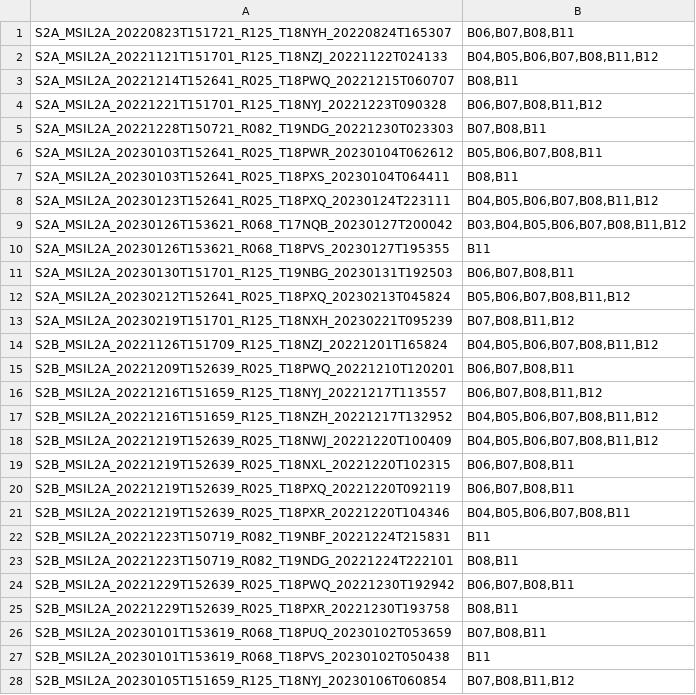
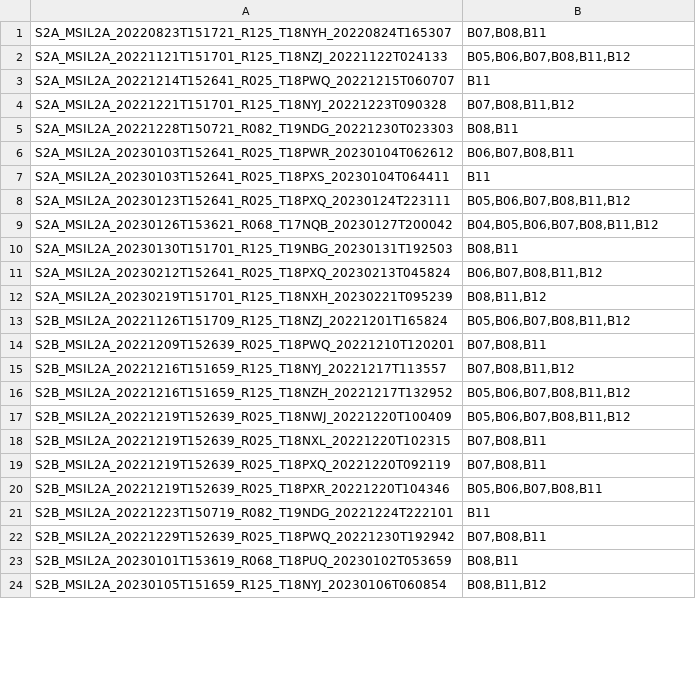
Before and after one commit to aocalderon/upme, a TSV file: missing_bands.tsv, drawn as a sheet; only a part is shown; the diff covers the shown part only.

```diff
--- a/missing_bands.tsv
+++ b/missing_bands.tsv
@@ -1,28 +1,24 @@
-S2A_MSIL2A_20220823T151721_R125_T18NYH_20220824T165307	B06,B07,B08,B11
-S2A_MSIL2A_20221121T151701_R125_T18NZJ_20221122T024133	B04,B05,B06,B07,B08,B11,B12
-S2A_MSIL2A_20221214T152641_R025_T18PWQ_20221215T060707	B08,B11
-S2A_MSIL2A_20221221T151701_R125_T18NYJ_20221223T090328	B06,B07,B08,B11,B12
-S2A_MSIL2A_20221228T150721_R082_T19NDG_20221230T023303	B07,B08,B11
-S2A_MSIL2A_20230103T152641_R025_T18PWR_20230104T062612	B05,B06,B07,B08,B11
-S2A_MSIL2A_20230103T152641_R025_T18PXS_20230104T064411	B08,B11
-S2A_MSIL2A_20230123T152641_R025_T18PXQ_20230124T223111	B04,B05,B06,B07,B08,B11,B12
-S2A_MSIL2A_20230126T153621_R068_T17NQB_20230127T200042	B03,B04,B05,B06,B07,B08,B11,B12
-S2A_MSIL2A_20230126T153621_R068_T18PVS_20230127T195355	B11
-S2A_MSIL2A_20230130T151701_R125_T19NBG_20230131T192503	B06,B07,B08,B11
-S2A_MSIL2A_20230212T152641_R025_T18PXQ_20230213T045824	B05,B06,B07,B08,B11,B12
-S2A_MSIL2A_20230219T151701_R125_T18NXH_20230221T095239	B07,B08,B11,B12
-S2B_MSIL2A_20221126T151709_R125_T18NZJ_20221201T165824	B04,B05,B06,B07,B08,B11,B12
-S2B_MSIL2A_20221209T152639_R025_T18PWQ_20221210T120201	B06,B07,B08,B11
-S2B_MSIL2A_20221216T151659_R125_T18NYJ_20221217T113557	B06,B07,B08,B11,B12
-S2B_MSIL2A_20221216T151659_R125_T18NZH_20221217T132952	B04,B05,B06,B07,B08,B11,B12
-S2B_MSIL2A_20221219T152639_R025_T18NWJ_20221220T100409	B04,B05,B06,B07,B08,B11,B12
-S2B_MSIL2A_20221219T152639_R025_T18NXL_20221220T102315	B06,B07,B08,B11
-S2B_MSIL2A_20221219T152639_R025_T18PXQ_20221220T092119	B06,B07,B08,B11
-S2B_MSIL2A_20221219T152639_R025_T18PXR_20221220T104346	B04,B05,B06,B07,B08,B11
-S2B_MSIL2A_20221223T150719_R082_T19NBF_20221224T215831	B11
-S2B_MSIL2A_20221223T150719_R082_T19NDG_20221224T222101	B08,B11
-S2B_MSIL2A_20221229T152639_R025_T18PWQ_20221230T192942	B06,B07,B08,B11
-S2B_MSIL2A_20221229T152639_R025_T18PXR_20221230T193758	B08,B11
-S2B_MSIL2A_20230101T153619_R068_T18PUQ_20230102T053659	B07,B08,B11
-S2B_MSIL2A_20230101T153619_R068_T18PVS_20230102T050438	B11
-S2B_MSIL2A_20230105T151659_R125_T18NYJ_20230106T060854	B07,B08,B11,B12
+S2A_MSIL2A_20220823T151721_R125_T18NYH_20220824T165307	B07,B08,B11
+S2A_MSIL2A_20221121T151701_R125_T18NZJ_20221122T024133	B05,B06,B07,B08,B11,B12
+S2A_MSIL2A_20221214T152641_R025_T18PWQ_20221215T060707	B11
+S2A_MSIL2A_20221221T151701_R125_T18NYJ_20221223T090328	B07,B08,B11,B12
+S2A_MSIL2A_20221228T150721_R082_T19NDG_20221230T023303	B08,B11
+S2A_MSIL2A_20230103T152641_R025_T18PWR_20230104T062612	B06,B07,B08,B11
+S2A_MSIL2A_20230103T152641_R025_T18PXS_20230104T064411	B11
+S2A_MSIL2A_20230123T152641_R025_T18PXQ_20230124T223111	B05,B06,B07,B08,B11,B12
+S2A_MSIL2A_20230126T153621_R068_T17NQB_20230127T200042	B04,B05,B06,B07,B08,B11,B12
+S2A_MSIL2A_20230130T151701_R125_T19NBG_20230131T192503	B08,B11
+S2A_MSIL2A_20230212T152641_R025_T18PXQ_20230213T045824	B06,B07,B08,B11,B12
+S2A_MSIL2A_20230219T151701_R125_T18NXH_20230221T095239	B08,B11,B12
+S2B_MSIL2A_20221126T151709_R125_T18NZJ_20221201T165824	B05,B06,B07,B08,B11,B12
+S2B_MSIL2A_20221209T152639_R025_T18PWQ_20221210T120201	B07,B08,B11
+S2B_MSIL2A_20221216T151659_R125_T18NYJ_20221217T113557	B07,B08,B11,B12
+S2B_MSIL2A_20221216T151659_R125_T18NZH_20221217T132952	B05,B06,B07,B08,B11,B12
+S2B_MSIL2A_20221219T152639_R025_T18NWJ_20221220T100409	B05,B06,B07,B08,B11,B12
+S2B_MSIL2A_20221219T152639_R025_T18NXL_20221220T102315	B07,B08,B11
+S2B_MSIL2A_20221219T152639_R025_T18PXQ_20221220T092119	B07,B08,B11
+S2B_MSIL2A_20221219T152639_R025_T18PXR_20221220T104346	B05,B06,B07,B08,B11
+S2B_MSIL2A_20221223T150719_R082_T19NDG_20221224T222101	B11
+S2B_MSIL2A_20221229T152639_R025_T18PWQ_20221230T192942	B07,B08,B11
+S2B_MSIL2A_20230101T153619_R068_T18PUQ_20230102T053659	B08,B11
+S2B_MSIL2A_20230105T151659_R125_T18NYJ_20230106T060854	B08,B11,B12
```
Also changed, not shown: 3 removed rows and 2 edited cells elsewhere in this file, 4 other files.
